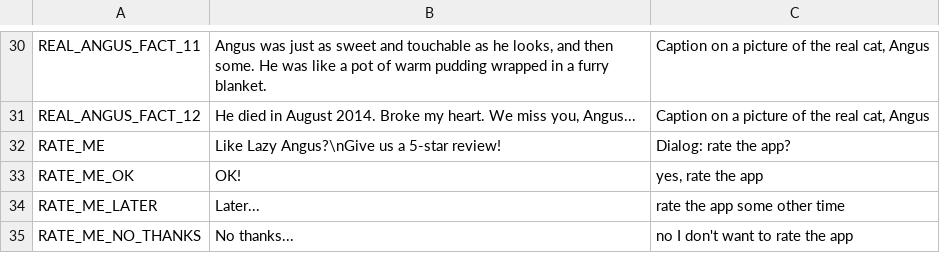
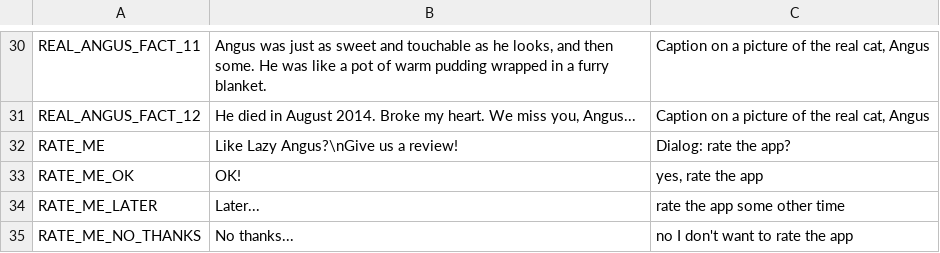
Before and after one commit to DougLazyAngus/lazyAngus, a CSV file: LazyAngus/Assets/Resources/Strings/english.csv, drawn as a sheet; only a part is shown, gaps mark what is left out.

```diff
--- a/LazyAngus/Assets/Resources/Strings/english.csv
+++ b/LazyAngus/Assets/Resources/Strings/english.csv
@@ -31,3 +31,3 @@ REAL_ANGUS_FACT_11,"Angus was just as sweet and touchable as he looks, and then
 REAL_ANGUS_FACT_12,"He died in August 2014. Broke my heart. We miss you, Angus...","Caption on a picture of the real cat, Angus"
-RATE_ME,"Like Lazy Angus?\nGive us a 5-star review!","Dialog: rate the app?"
+RATE_ME,"Like Lazy Angus?\nGive us a review!","Dialog: rate the app?"
 RATE_ME_OK,OK!,"yes, rate the app"
```
Also changed, not shown: LazyAngus/Assets/Resources/Strings/chinese.csv, LazyAngus/Assets/Resources/Strings/french.csv, 13 other files.
